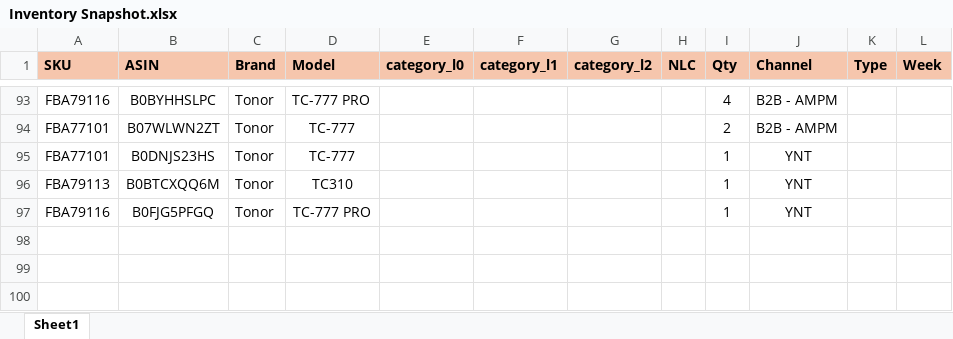
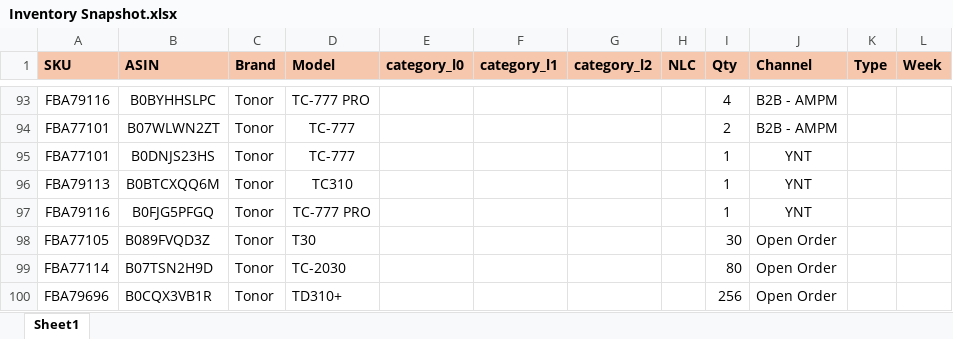
Before and after one commit to nitesh-lang/weekly-dashboard-fastapi, an Excel workbook: data/raw/inventory/Week 19/Tonor/Inventory Snapshot.xlsx, sheet Sheet1, drawn as a sheet; only a part is shown, gaps mark what is left out; values as stored, in another font and other column widths than the file's, no borders; conditional formats not drawn; the diff names each change by its address in the sheet, - before the commit and + after, or states it on an @@ line.

```diff
--- a/data/raw/inventory/Week 19/Tonor/Inventory Snapshot.xlsx (sheet Sheet1)
+++ b/data/raw/inventory/Week 19/Tonor/Inventory Snapshot.xlsx (sheet Sheet1)
+row 98: FBA77105 | B089FVQD3Z | Tonor | T30 |  |  |  |  | 30 | Open Order
+row 99: FBA77114 | B07TSN2H9D | Tonor | TC-2030 |  |  |  |  | 80 | Open Order
+row 100: FBA79696 | B0CQX3VB1R | Tonor | TD310+ |  |  |  |  | 256 | Open Order
```
Also changed, not shown: data/raw/inventory/Week 19/Audio_Array/Inventory Snapshot.xlsx, data/raw/inventory/Week 19/Nexlev/Inventory Snapshot.xlsx, 1 other file.
